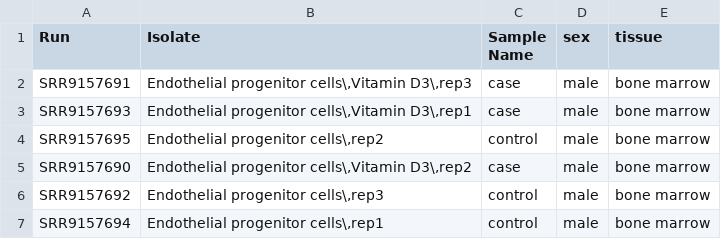
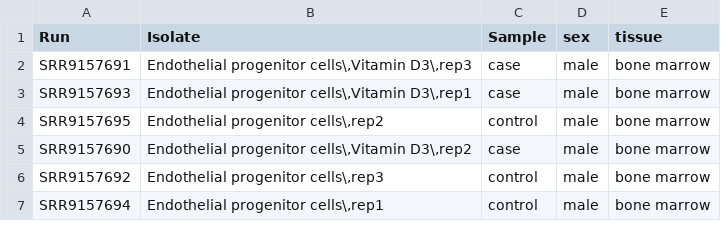
Before and after one commit to jahaltom/miRNA-Seq, a TSV file: Design.tsv, drawn as a sheet.

Commit message:
Update Design.tsv

```diff
--- a/Design.tsv
+++ b/Design.tsv
@@ -1,2 +1,2 @@
-Run	Isolate	Sample Name	sex	tissue
+Run	Isolate	Sample	sex	tissue
 SRR9157691	"Endothelial progenitor cells\,Vitamin D3\,rep3"	case	male	bone marrow
```
